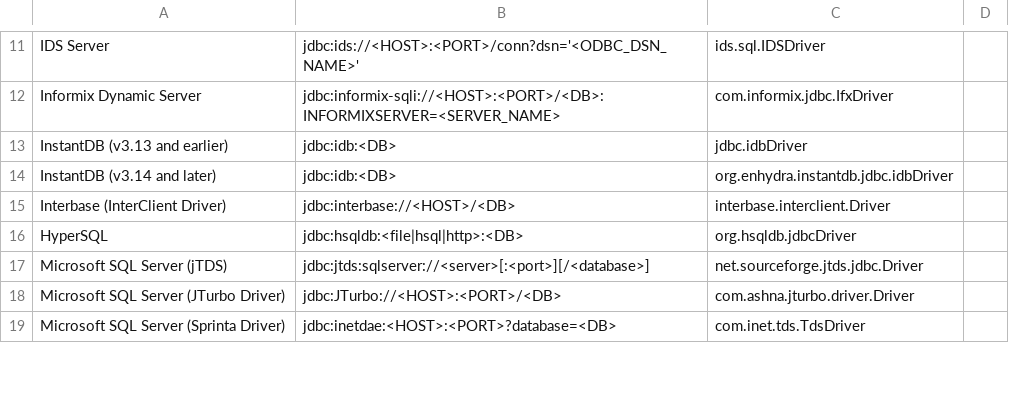
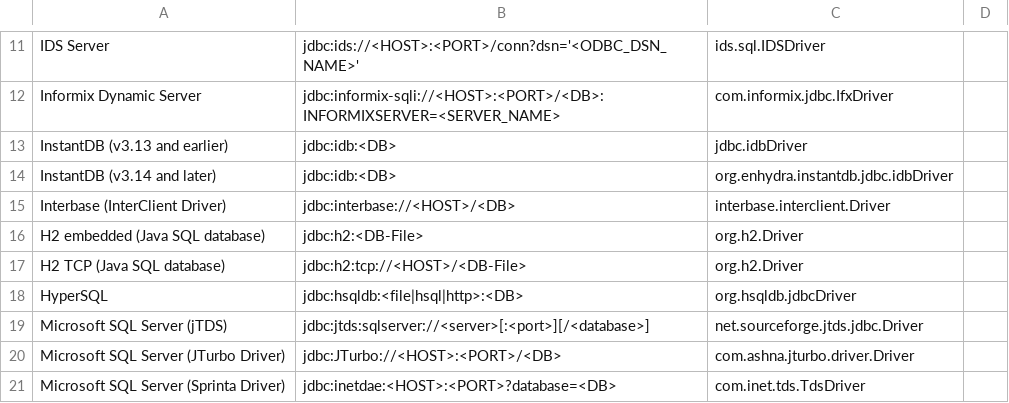
Before and after one commit to P15/jailer, a CSV file: driverlist.csv, drawn as a sheet; only a part is shown, gaps mark what is left out; the diff names each change by its address in the sheet, - before the commit and + after, or states it on an @@ line.

```diff
--- a/driverlist.csv
+++ b/driverlist.csv
+row 16: H2 embedded (Java SQL database) | jdbc:h2:<DB-File> | org.h2.Driver
+row 17: H2 TCP (Java SQL database) | jdbc:h2:tcp://<HOST>/<DB-File> | org.h2.Driver
```
Also changed, not shown: 2 other files.
